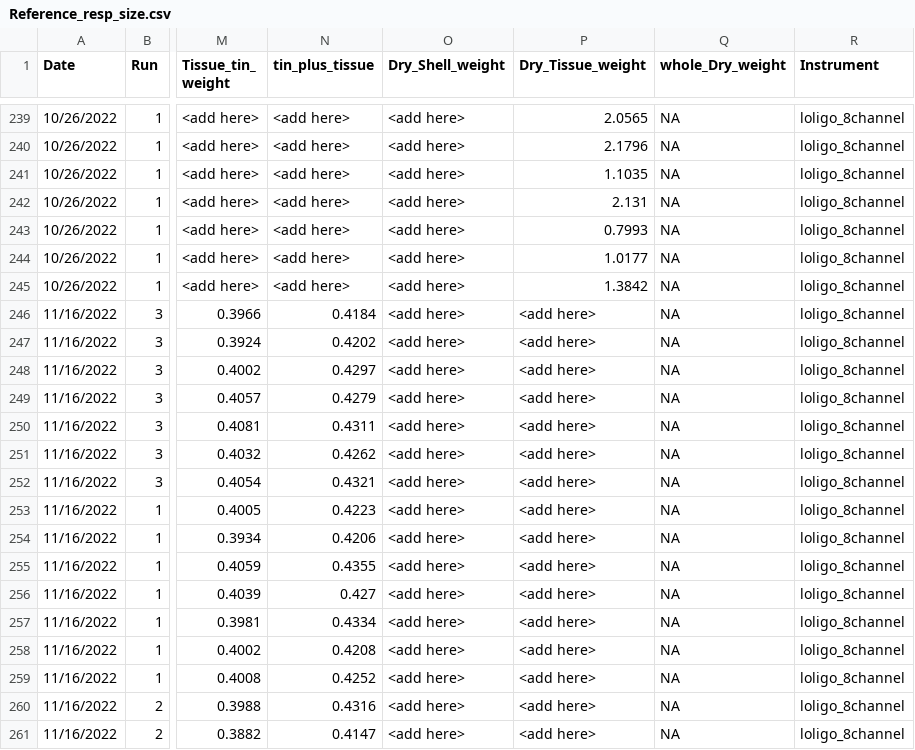
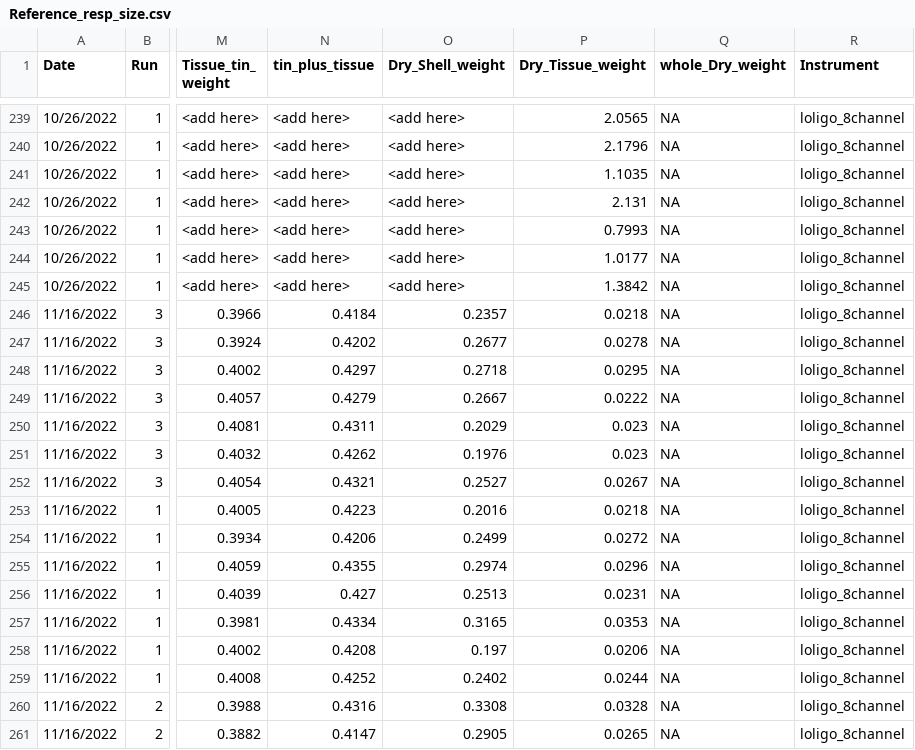
Before and after one commit to NEFSC/EAD-ASEB-Airradians_multigen_OA, a CSV file: RAnalysis/Data/Physiology/Respiration/metadata/Reference_resp_size.csv, drawn as a sheet; only a part is shown, gaps mark what is left out; the diff covers the shown part only; the diff names each change by its address in the sheet, - before the commit and + after, or states it on an @@ line.

```diff
--- a/RAnalysis/Data/Physiology/Respiration/metadata/Reference_resp_size.csv
+++ b/RAnalysis/Data/Physiology/Respiration/metadata/Reference_resp_size.csv
-O246 (Dry_Shell_weight): <add here>
+O246 (Dry_Shell_weight): 0.2357
-P246 (Dry_Tissue_weight): <add here>
+P246 (Dry_Tissue_weight): 0.0218
-O247 (Dry_Shell_weight): <add here>
+O247 (Dry_Shell_weight): 0.2677
-P247 (Dry_Tissue_weight): <add here>
+P247 (Dry_Tissue_weight): 0.0278
-O248 (Dry_Shell_weight): <add here>
+O248 (Dry_Shell_weight): 0.2718
-P248 (Dry_Tissue_weight): <add here>
+P248 (Dry_Tissue_weight): 0.0295
-O249 (Dry_Shell_weight): <add here>
+O249 (Dry_Shell_weight): 0.2667
-P249 (Dry_Tissue_weight): <add here>
+P249 (Dry_Tissue_weight): 0.0222
-O250 (Dry_Shell_weight): <add here>
+O250 (Dry_Shell_weight): 0.2029
-P250:P251 (Dry_Tissue_weight): <add here>
+P250:P251 (Dry_Tissue_weight): 0.023
-O251 (Dry_Shell_weight): <add here>
+O251 (Dry_Shell_weight): 0.1976
-O252 (Dry_Shell_weight): <add here>
+O252 (Dry_Shell_weight): 0.2527
-P252 (Dry_Tissue_weight): <add here>
+P252 (Dry_Tissue_weight): 0.0267
-O253 (Dry_Shell_weight): <add here>
+O253 (Dry_Shell_weight): 0.2016
-P253 (Dry_Tissue_weight): <add here>
+P253 (Dry_Tissue_weight): 0.0218
-O254 (Dry_Shell_weight): <add here>
+O254 (Dry_Shell_weight): 0.2499
-P254 (Dry_Tissue_weight): <add here>
+P254 (Dry_Tissue_weight): 0.0272
-O255 (Dry_Shell_weight): <add here>
+O255 (Dry_Shell_weight): 0.2974
-P255 (Dry_Tissue_weight): <add here>
+P255 (Dry_Tissue_weight): 0.0296
-O256 (Dry_Shell_weight): <add here>
+O256 (Dry_Shell_weight): 0.2513
-P256 (Dry_Tissue_weight): <add here>
+P256 (Dry_Tissue_weight): 0.0231
-O257 (Dry_Shell_weight): <add here>
+O257 (Dry_Shell_weight): 0.3165
-P257 (Dry_Tissue_weight): <add here>
+P257 (Dry_Tissue_weight): 0.0353
-O258 (Dry_Shell_weight): <add here>
+O258 (Dry_Shell_weight): 0.197
-P258 (Dry_Tissue_weight): <add here>
+P258 (Dry_Tissue_weight): 0.0206
-O259 (Dry_Shell_weight): <add here>
+O259 (Dry_Shell_weight): 0.2402
-P259 (Dry_Tissue_weight): <add here>
+P259 (Dry_Tissue_weight): 0.0244
-O260 (Dry_Shell_weight): <add here>
+O260 (Dry_Shell_weight): 0.3308
-P260 (Dry_Tissue_weight): <add here>
+P260 (Dry_Tissue_weight): 0.0328
-O261 (Dry_Shell_weight): <add here>
+O261 (Dry_Shell_weight): 0.2905
-P261 (Dry_Tissue_weight): <add here>
+P261 (Dry_Tissue_weight): 0.0265
```
Also changed, not shown: 10 edited cells elsewhere in this file, RAnalysis/Output/ExcretionRates/F1/F1_ER_TDW_Statistics.csv, RAnalysis/Output/ExcretionRates/F1/F1_ExcretionRates_master.csv, 8 other files.
